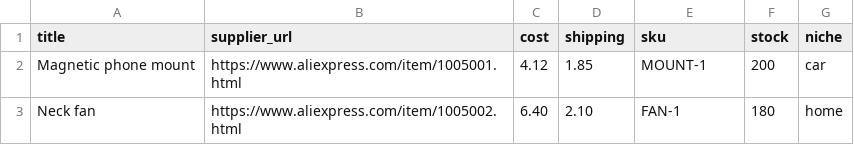
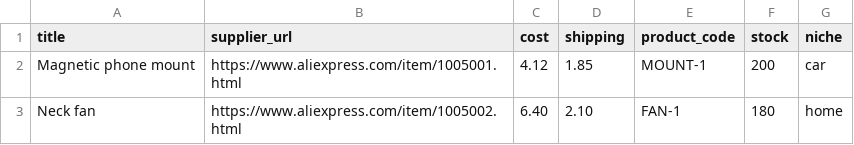
Before and after one commit to phaniblend/drop, a CSV file: public/sample-products.csv, drawn as a sheet.

Commit message:
Replace operator jargon like SKU with everyday product language.

```diff
--- a/public/sample-products.csv
+++ b/public/sample-products.csv
@@ -1,2 +1,2 @@
-title,supplier_url,cost,shipping,sku,stock,niche
+title,supplier_url,cost,shipping,product_code,stock,niche
 Magnetic phone mount,https://www.aliexpress.com/item/1005001.html,4.12,1.85,MOUNT-1,200,car
```
Also changed, not shown: 22 other files.
